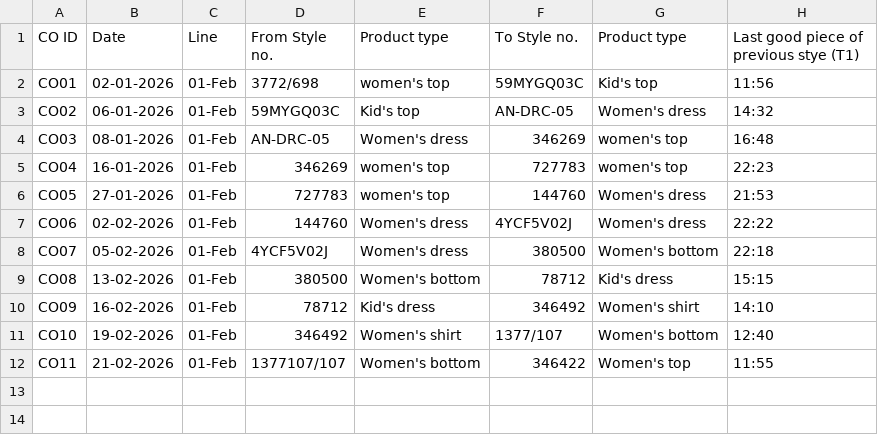
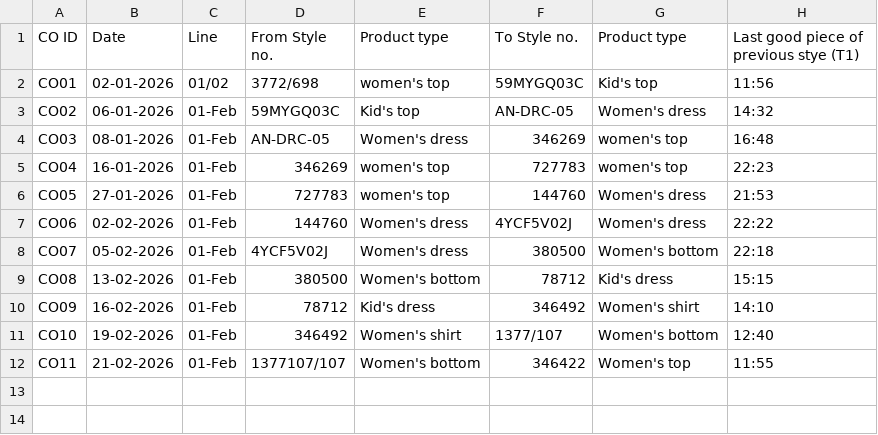
Before and after one commit to jigishakamboj/changeover-system, a CSV file: historical.csv, drawn as a sheet; only a part is shown; the diff names each change by its address in the sheet, - before the commit and + after, or states it on an @@ line.

Commit message:
Update historical.csv format and data

```diff
--- a/historical.csv
+++ b/historical.csv
-C2 (Line): 01-Feb
+C2 (Line): 01/02
```
